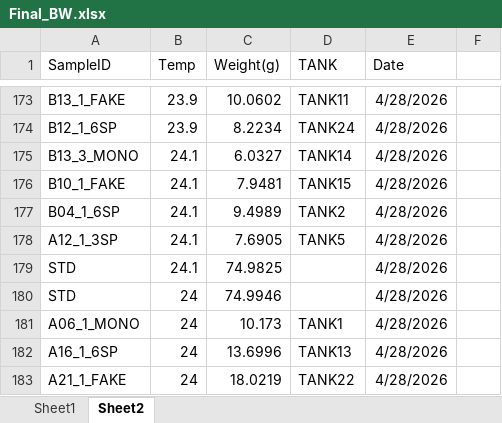
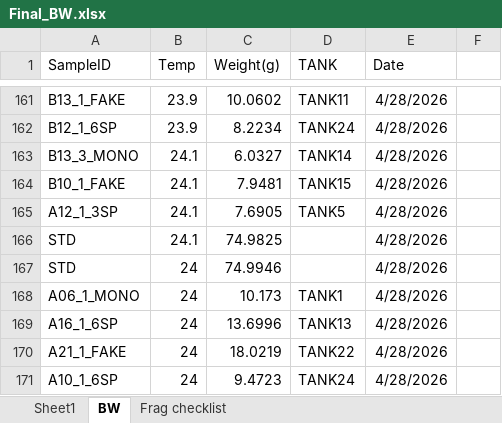
Before and after one commit to mayapow/biofac, an Excel workbook: Data/Final_BW.xlsx, sheet BW, drawn as a sheet; only a part is shown, gaps mark what is left out; the shorter side is filled out with more unchanged rows; values as stored, in another font and other column widths than the file's, no borders; the diff covers the shown part only; the diff names each change by its address in the sheet, - before the commit and + after, or states it on an @@ line.

```diff
--- a/Data/Final_BW.xlsx (sheet BW)
+++ b/Data/Final_BW.xlsx (sheet BW)
-sheet tab: Sheet2
+sheet tab: BW
+sheet tab: Frag checklist
-row 177: B04_1_6SP | 24.1 | 9.4989 | TANK2 | 4/28/2026
```
Also changed, not shown: 14 removed rows, 15 edited cells and cell formats elsewhere in this sheet.
